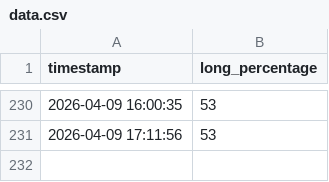
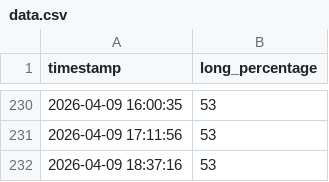
Before and after one commit to tombukow/TV-Data, a CSV file: data.csv, drawn as a sheet; only a part is shown, gaps mark what is left out; the diff names each change by its address in the sheet, - before the commit and + after, or states it on an @@ line.

```diff
--- a/data.csv
+++ b/data.csv
+row 232: 2026-04-09 18:37:16 | 53
```
Also changed, not shown: 2 other files.
